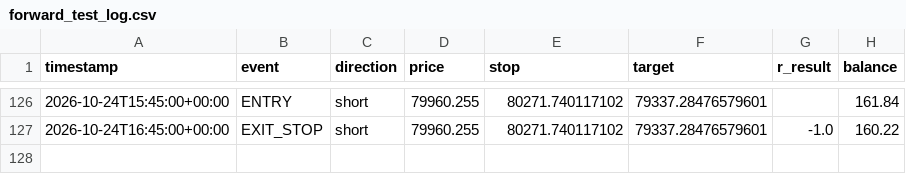
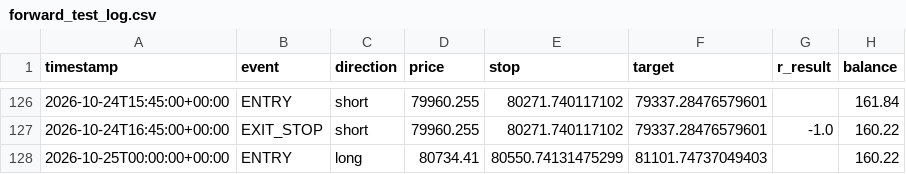
Before and after one commit to alir5za35ghp-sketch/My-btfccc-bot, a CSV file: forward_test_log.csv, drawn as a sheet; only a part is shown, gaps mark what is left out; the diff names each change by its address in the sheet, - before the commit and + after, or states it on an @@ line.

```diff
--- a/forward_test_log.csv
+++ b/forward_test_log.csv
+row 128: 2026-10-25T00:00:00+00:00 | ENTRY | long | 80734.41 | 80550.74131475299 | 81101.74737049403 |  | 160.22
```
Also changed, not shown: 1 other file.
